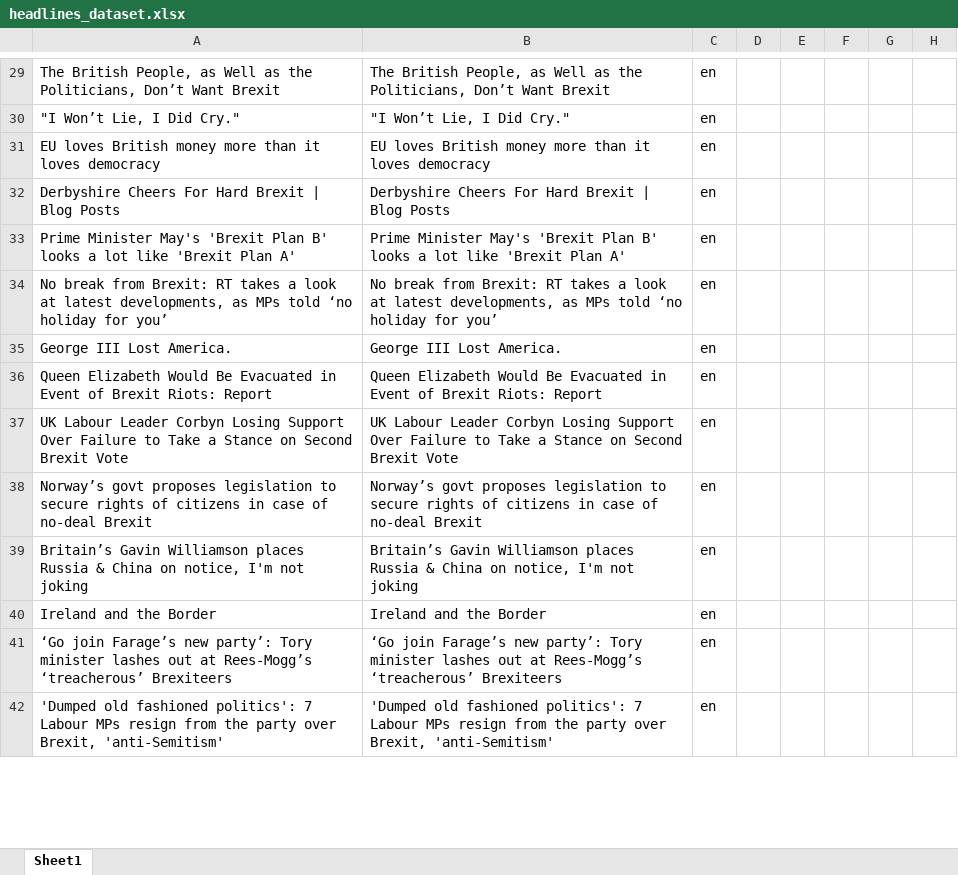
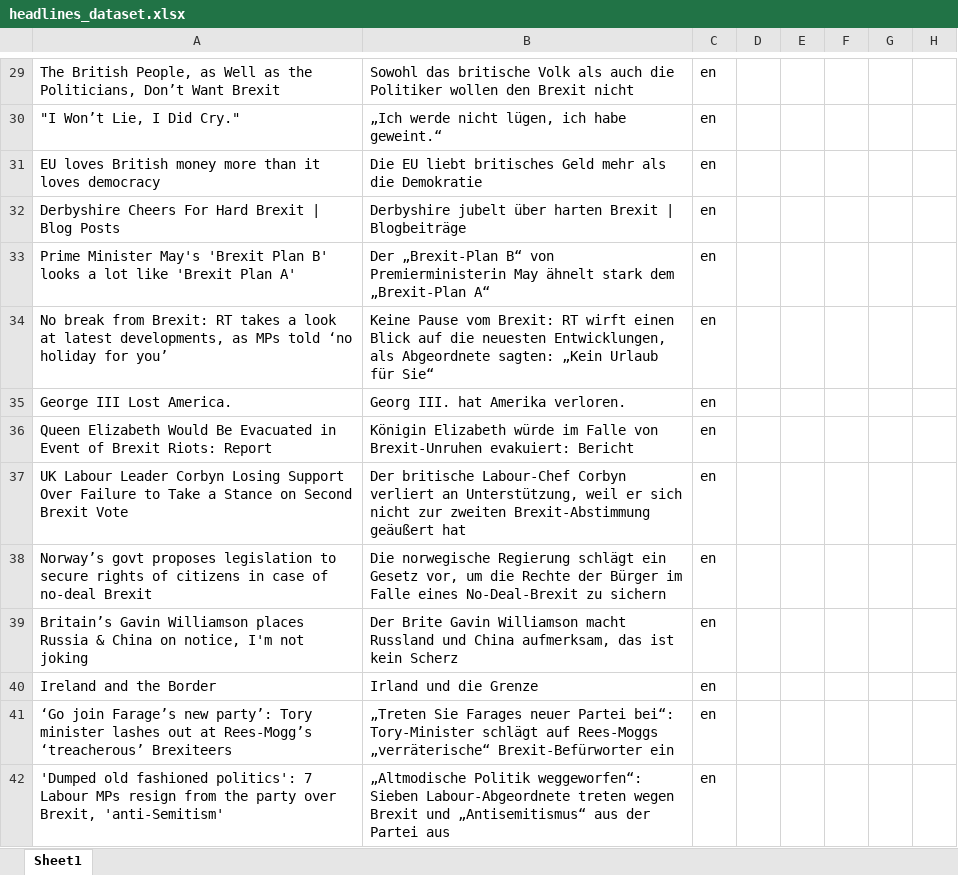
Before and after one commit to ItsTheTai/frame_detect_NLP, an Excel workbook: preprocessing/headlines_dataset.xlsx, sheet Sheet1, drawn as a sheet; only a part is shown, gaps mark what is left out; values as stored, in another font and other column widths than the file's, no borders; the diff covers the shown part only; the diff names each change by its address in the sheet, - before the commit and + after, or states it on an @@ line.

```diff
--- a/preprocessing/headlines_dataset.xlsx (sheet Sheet1)
+++ b/preprocessing/headlines_dataset.xlsx (sheet Sheet1)
-B29: The British People, as Well as the Politicians, Don’t Want Brexit
+B29: Sowohl das britische Volk als auch die Politiker wollen den Brexit nicht
-B30: "I Won’t Lie, I Did Cry."
+B30: „Ich werde nicht lügen, ich habe geweint.“
-B31: EU loves British money more than it loves democracy
+B31: Die EU liebt britisches Geld mehr als die Demokratie
-B32: Derbyshire Cheers For Hard Brexit | Blog Posts
+B32: Derbyshire jubelt über harten Brexit | Blogbeiträge
-B33: Prime Minister May's 'Brexit Plan B' looks a lot like 'Brexit Plan A'
+B33: Der „Brexit-Plan B“ von Premierministerin May ähnelt stark dem „Brexit-Plan A“
-B34: No break from Brexit: RT takes a look at latest developments, as MPs told ‘no holiday for you’
+B34: Keine Pause vom Brexit: RT wirft einen Blick auf die neuesten Entwicklungen, als Abgeordnete sagten: „Kein Urlaub für Sie“
-B35: George III Lost America.
+B35: Georg III. hat Amerika verloren.
-B36: Queen Elizabeth Would Be Evacuated in Event of Brexit Riots: Report
+B36: Königin Elizabeth würde im Falle von Brexit-Unruhen evakuiert: Bericht
-B37: UK Labour Leader Corbyn Losing Support Over Failure to Take a Stance on Second Brexit Vote
+B37: Der britische Labour-Chef Corbyn verliert an Unterstützung, weil er sich nicht zur zweiten Brexit-Abstimmung geäußert hat
-B38: Norway’s govt proposes legislation to secure rights of citizens in case of no-deal Brexit
+B38: Die norwegische Regierung schlägt ein Gesetz vor, um die Rechte der Bürger im Falle eines No-Deal-Brexit zu sichern
-B39: Britain’s Gavin Williamson places Russia & China on notice, I'm not joking
+B39: Der Brite Gavin Williamson macht Russland und China aufmerksam, das ist kein Scherz
-B40: Ireland and the Border
+B40: Irland und die Grenze
-B41: ‘Go join Farage’s new party’: Tory minister lashes out at Rees-Mogg’s ‘treacherous’ Brexiteers
+B41: „Treten Sie Farages neuer Partei bei“: Tory-Minister schlägt auf Rees-Moggs „verräterische“ Brexit-Befürworter ein
-B42: 'Dumped old fashioned politics': 7 Labour MPs resign from the party over Brexit, 'anti-Semitism'
+B42: „Altmodische Politik weggeworfen“: Sieben Labour-Abgeordnete treten wegen Brexit und „Antisemitismus“ aus der Partei aus
```
Also changed, not shown: 1384 edited cells elsewhere in this sheet, preprocessing/headlines_dataset_15sample.xlsx, 1 other file.
